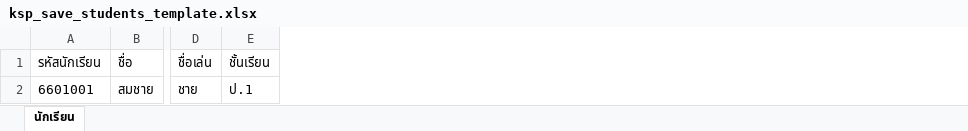
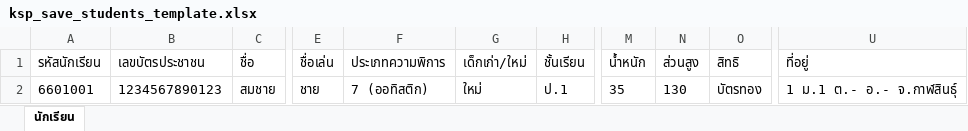
Before and after one commit to kalasinpanyanukun/ksp-save-, an Excel workbook: frontend/public/ksp_save_students_template.xlsx, sheet นักเรียน, drawn as a sheet; only a part is shown, gaps mark what is left out; values as stored, in another font and other column widths than the file's, no borders; the diff names each change by its address in the sheet, - before the commit and + after, or states it on an @@ line.

```diff
--- a/frontend/public/ksp_save_students_template.xlsx (sheet นักเรียน)
+++ b/frontend/public/ksp_save_students_template.xlsx (sheet นักเรียน)
+column B (เลขบัตรประชาชน), row 2: 1234567890123
+column F (ประเภทความพิการ), row 2: 7 (ออทิสติก)
+column G (เด็กเก่า/ใหม่), row 2: ใหม่
+column M (น้ำหนัก), row 2: 35
+column N (ส่วนสูง), row 2: 130
+column O (สิทธิ), row 2: บัตรทอง
+column U (ที่อยู่), row 2: 1 ม.1 ต.- อ.- จ.กาฬสินธุ์
```
Also changed, not shown: 7 other files.
